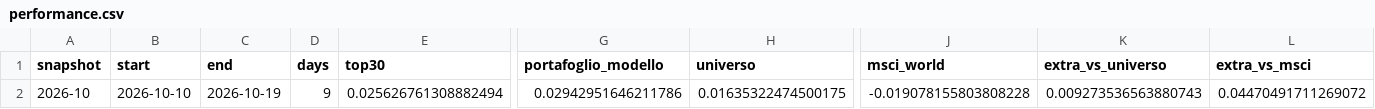
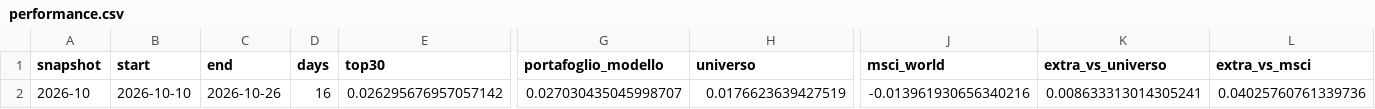
Before and after one commit to fracutrone/stockpicking, a CSV file: data/track/performance.csv, drawn as a sheet; only a part is shown, gaps mark what is left out; the diff names each change by its address in the sheet, - before the commit and + after, or states it on an @@ line.

```diff
--- a/data/track/performance.csv
+++ b/data/track/performance.csv
-C2 (end): 2026-10-19
+C2 (end): 2026-10-26
-D2 (days): 9
+D2 (days): 16
-E2 (top30): 0.025626761308882494
+E2 (top30): 0.026295676957057142
-G2 (portafoglio_modello): 0.02942951646211786
+G2 (portafoglio_modello): 0.027030435045998707
-H2 (universo): 0.01635322474500175
+H2 (universo): 0.0176623639427519
-J2 (msci_world): -0.019078155803808228
+J2 (msci_world): -0.013961930656340216
-K2 (extra_vs_universo): 0.009273536563880743
+K2 (extra_vs_universo): 0.008633313014305241
-L2 (extra_vs_msci): 0.04470491711269072
+L2 (extra_vs_msci): 0.04025760761339736
```
Also changed, not shown: data/classifica_top100.csv, 1 other file.
